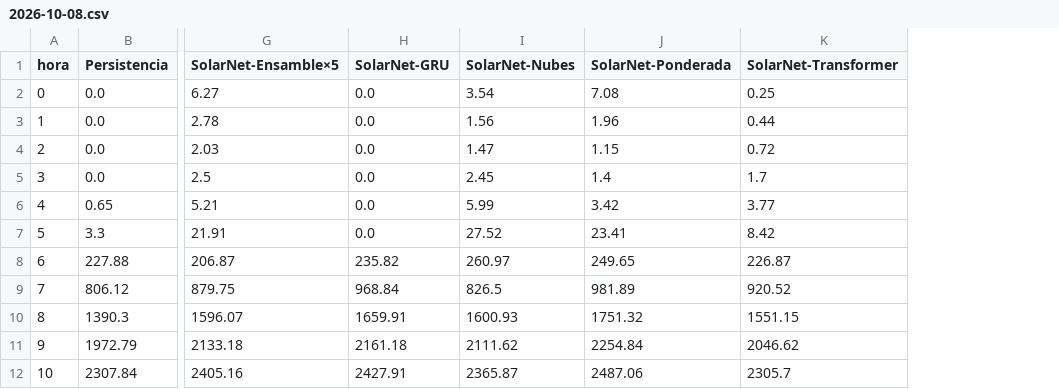
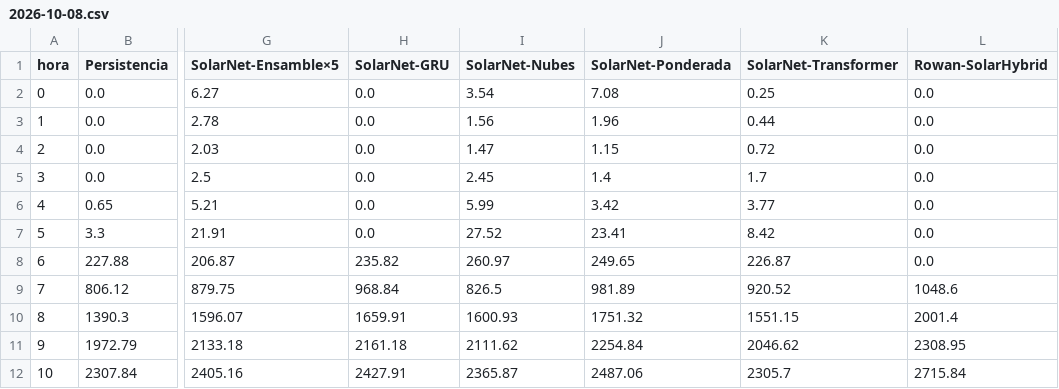
Before and after one commit to JuanCAndes27/liga-solar-xm, a CSV file: predicciones/2026-10-08.csv, drawn as a sheet; only a part is shown, gaps mark what is left out; the diff names each change by its address in the sheet, - before the commit and + after, or states it on an @@ line.

```diff
--- a/predicciones/2026-10-08.csv
+++ b/predicciones/2026-10-08.csv
+column L (Rowan-SolarHybrid), rows 2-12: 0.0 | 0.0 | 0.0 | 0.0 | 0.0 | 0.0 | 0.0 | 1048.6 | 2001.4 | 2308.95 | 2715.84
```
Also changed, not shown: datos/clima.csv, datos/historico.csv, 1 other file.
